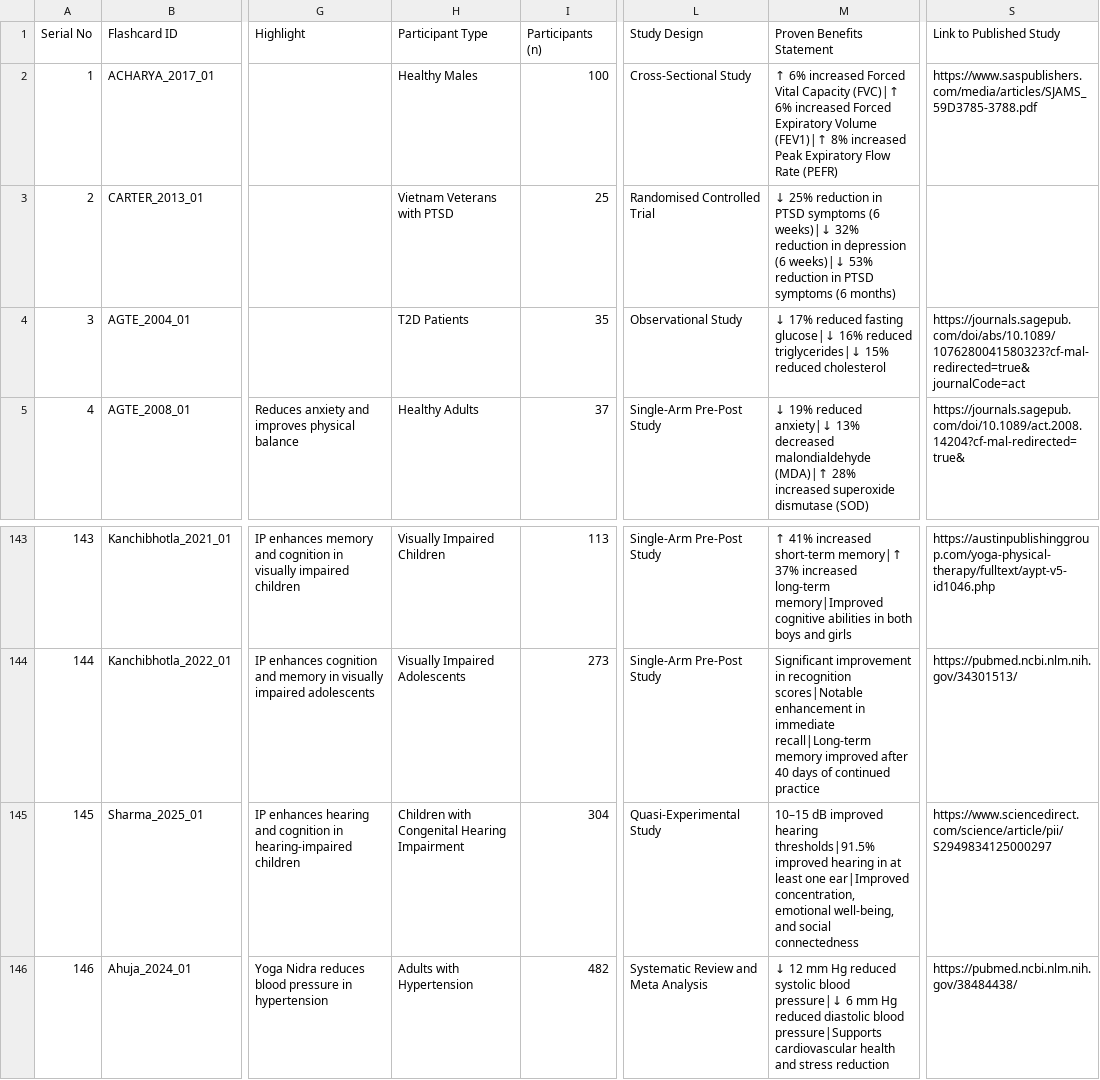
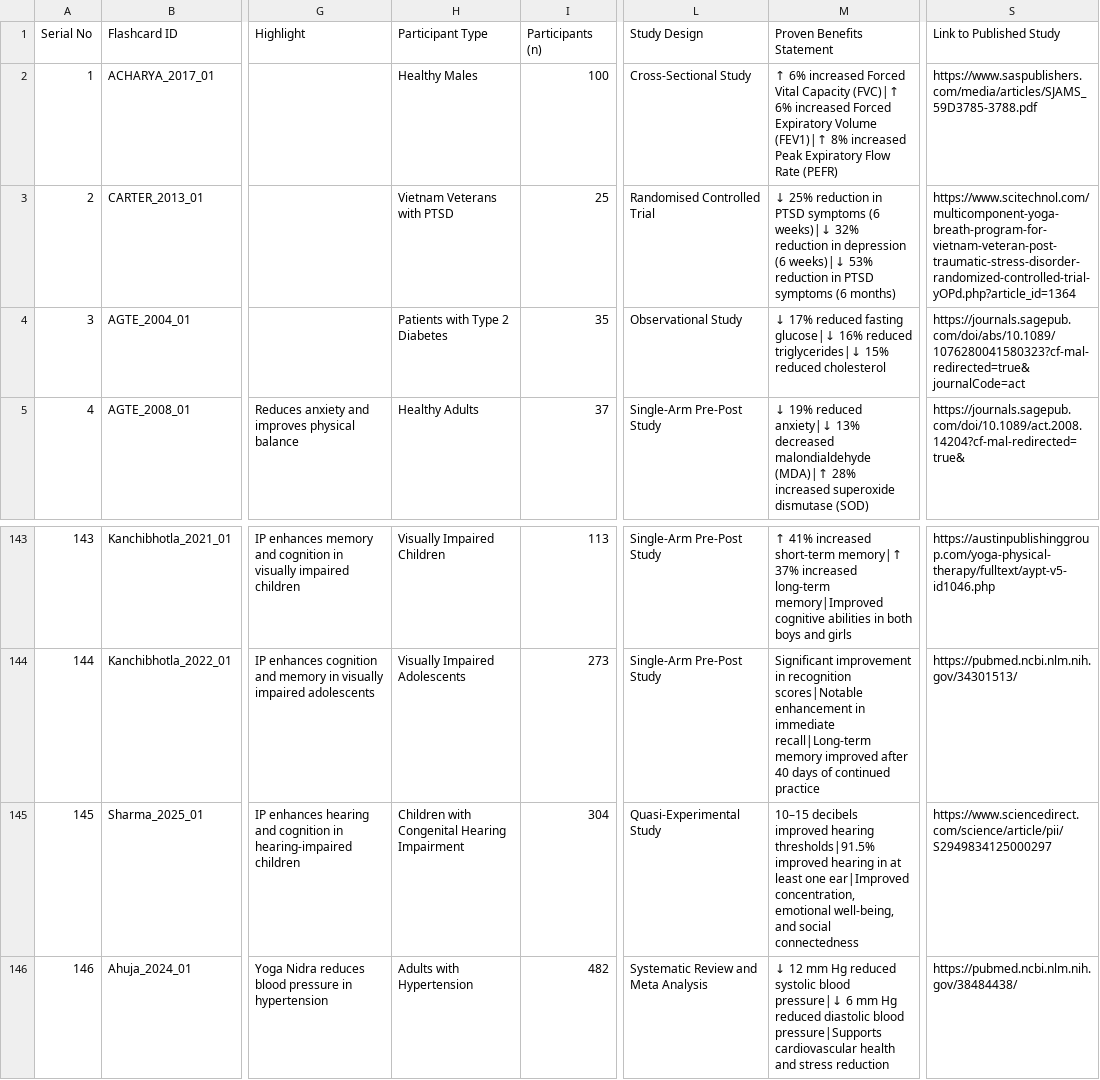
Before and after one commit to LakshmiGanesan/SSIAR, a CSV file: Explorer.csv, drawn as a sheet; only a part is shown, gaps mark what is left out; the diff names each change by its address in the sheet, - before the commit and + after, or states it on an @@ line.

Commit message:
Add files via upload

```diff
--- a/Explorer.csv
+++ b/Explorer.csv
-S3 (Link to Published Study): (empty)
+S3 (Link to Published Study): https://www.scitechnol.com/multicomponent-yoga-breath-program-for-vietnam-veteran-post-traumatic-stress-disorder-randomized-controlled-trial-yOPd.php?article_id=1364
-H4 (Participant Type): T2D Patients
+H4 (Participant Type): Patients with Type 2 Diabetes
-M145 (Proven Benefits Statement): 10–15 dB improved hearing…
+M145 (Proven Benefits Statement): 10–15 decibels improved hearing…
```
